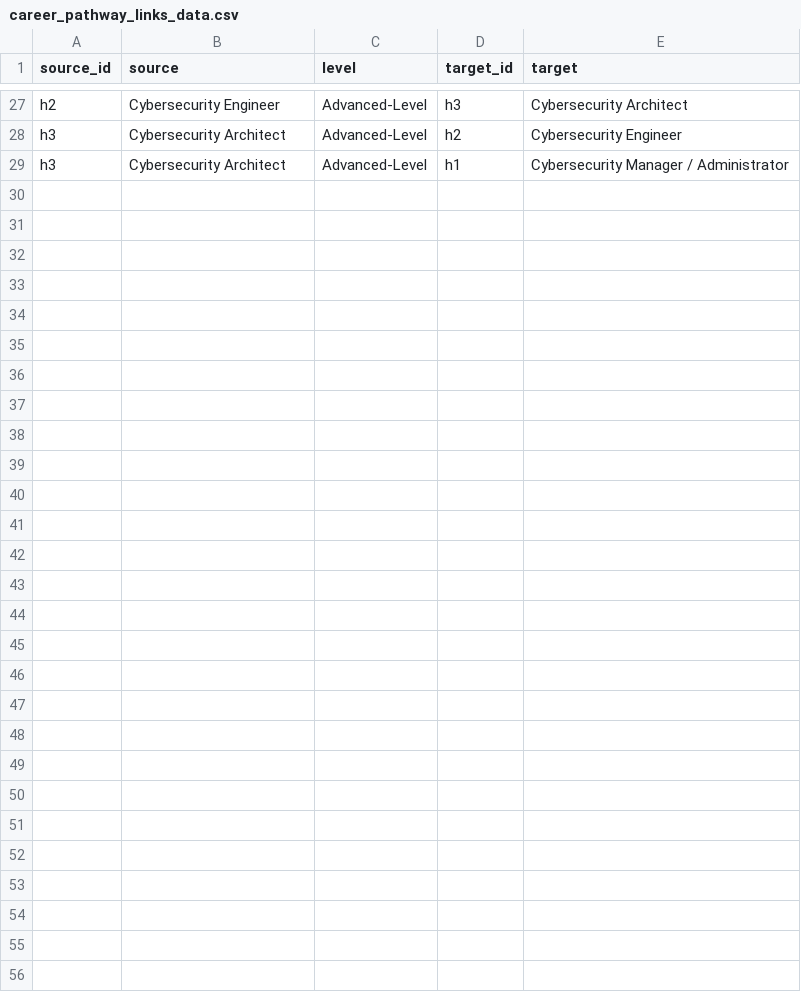
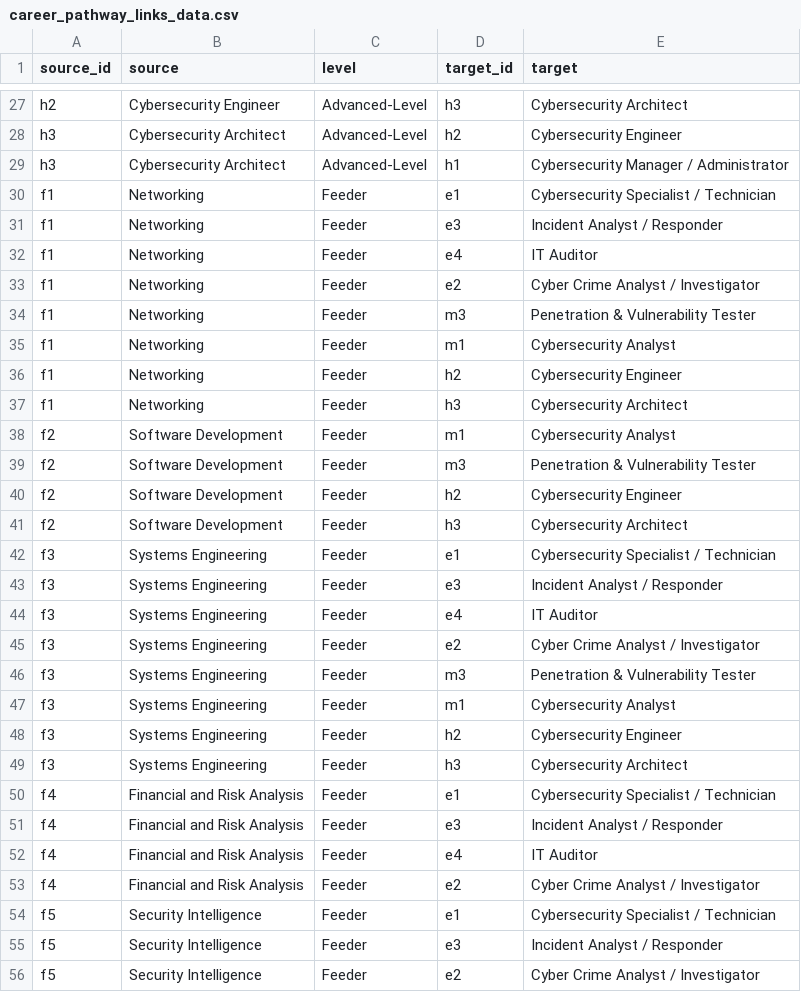
Before and after one commit to coyne1217/cyberseek, a CSV file: data/career_pathway_links_data.csv, drawn as a sheet; only a part is shown, gaps mark what is left out.

```diff
--- a/data/career_pathway_links_data.csv
+++ b/data/career_pathway_links_data.csv
@@ -29 +29,28 @@ h3,Cybersecurity Architect,Advanced-Level,h2,Cybersecurity Engineer
 h3,Cybersecurity Architect,Advanced-Level,h1,Cybersecurity Manager / Administrator
+f1,Networking,Feeder,e1,Cybersecurity Specialist / Technician
+f1,Networking,Feeder,e3,Incident Analyst / Responder
+f1,Networking,Feeder,e4,IT Auditor
+f1,Networking,Feeder,e2,Cyber Crime Analyst / Investigator
+f1,Networking,Feeder,m3,Penetration & Vulnerability Tester
+f1,Networking,Feeder,m1,Cybersecurity Analyst
+f1,Networking,Feeder,h2,Cybersecurity Engineer
+f1,Networking,Feeder,h3,Cybersecurity Architect
+f2,Software Development,Feeder,m1,Cybersecurity Analyst
+f2,Software Development,Feeder,m3,Penetration & Vulnerability Tester
+f2,Software Development,Feeder,h2,Cybersecurity Engineer
+f2,Software Development,Feeder,h3,Cybersecurity Architect
+f3,Systems Engineering,Feeder,e1,Cybersecurity Specialist / Technician
+f3,Systems Engineering,Feeder,e3,Incident Analyst / Responder
+f3,Systems Engineering,Feeder,e4,IT Auditor
+f3,Systems Engineering,Feeder,e2,Cyber Crime Analyst / Investigator
+f3,Systems Engineering,Feeder,m3,Penetration & Vulnerability Tester
+f3,Systems Engineering,Feeder,m1,Cybersecurity Analyst
+f3,Systems Engineering,Feeder,h2,Cybersecurity Engineer
+f3,Systems Engineering,Feeder,h3,Cybersecurity Architect
+f4,Financial and Risk Analysis,Feeder,e1,Cybersecurity Specialist / Technician
+f4,Financial and Risk Analysis,Feeder,e3,Incident Analyst / Responder
+f4,Financial and Risk Analysis,Feeder,e4,IT Auditor
+f4,Financial and Risk Analysis,Feeder,e2,Cyber Crime Analyst / Investigator
+f5,Security Intelligence,Feeder,e1,Cybersecurity Specialist / Technician
+f5,Security Intelligence,Feeder,e3,Incident Analyst / Responder
+f5,Security Intelligence,Feeder,e2,Cyber Crime Analyst / Investigator
```
Also changed, not shown: data/career_pathway_jobs_data.csv, 10 other files.
